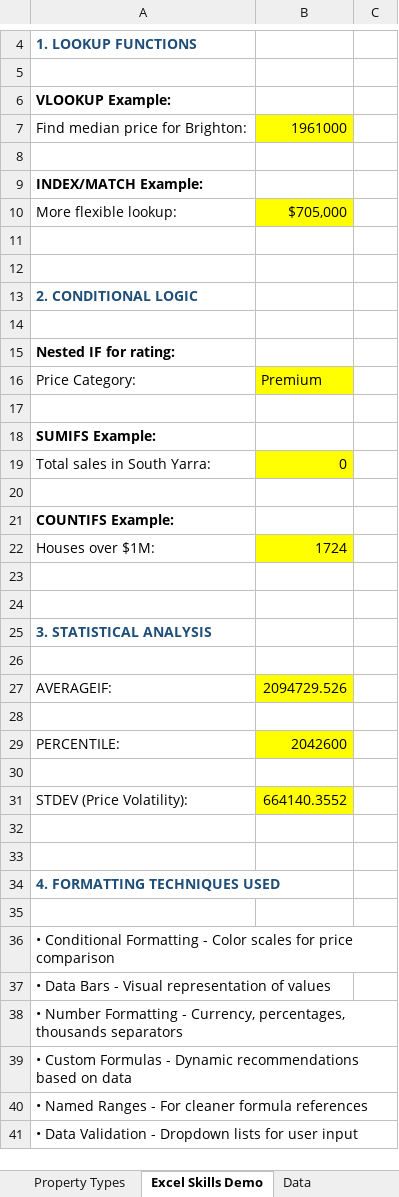
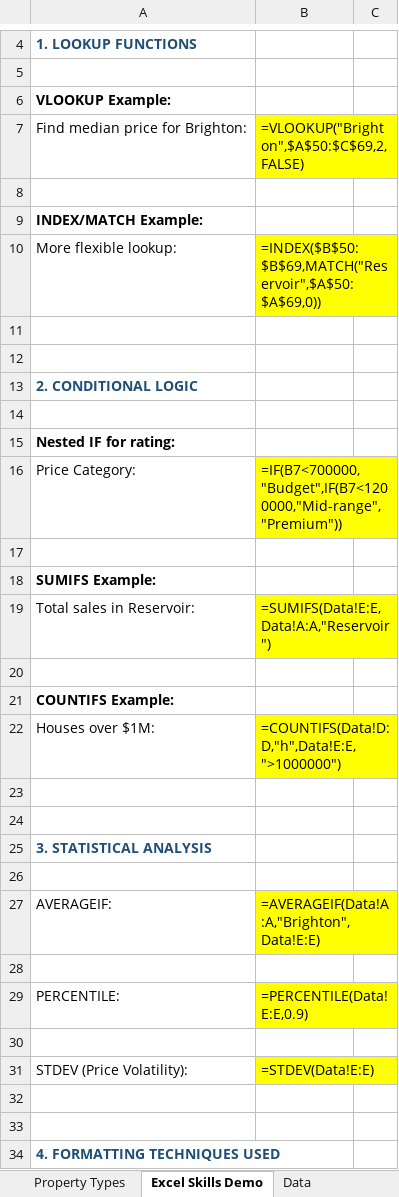
Before and after one commit to chi-n-nguyen/Melbourne-Housing-Analysis, an Excel workbook: docs/Melbourne_Housing_Dashboard.xlsx, sheet Excel Skills Demo, drawn as a sheet; only a part is shown, gaps mark what is left out; the shorter side is filled out with more unchanged rows; values as stored, in another font and other column widths than the file's, no borders; formulas without a stored value are shown as written; removed rows and columns are numbered as before the commit, all else as after; the diff names each change by its address in the sheet, - before the commit and + after, or states it on an @@ line.

Commit message:
Fix broken Excel formulas, add visualisation script, update docs

```diff
--- a/docs/Melbourne_Housing_Dashboard.xlsx (sheet Excel Skills Demo)
+++ b/docs/Melbourne_Housing_Dashboard.xlsx (sheet Excel Skills Demo)
-B7: 1961000
+B7: =VLOOKUP("Brighton",$A$50:$C$69,2,FALSE)
-B10: $705,000
+B10: =INDEX($B$50:$B$69,MATCH("Reservoir",$A$50:$A$69,0))
-B16: Premium
+B16: =IF(B7<700000,"Budget",IF(B7<1200000,"Mid-range","Premium"))
-row 19: Total sales in South Yarra: | 0
+row 19: Total sales in Reservoir: | =SUMIFS(Data!E:E,Data!A:A,"Reservoir")
-B22: 1724
+B22: =COUNTIFS(Data!D:D,"h",Data!E:E,">1000000")
-B27: 2094729.526
+B27: =AVERAGEIF(Data!A:A,"Brighton",Data!E:E)
-B29: 2042600
+B29: =PERCENTILE(Data!E:E,0.9)
-B31: 664140.3552
+B31: =STDEV(Data!E:E)
```
Also changed, not shown: sheet Suburb Analysis, sheet Property Types, sheet Suburb Lookup Tool, charts or pictures, 10 other files.
